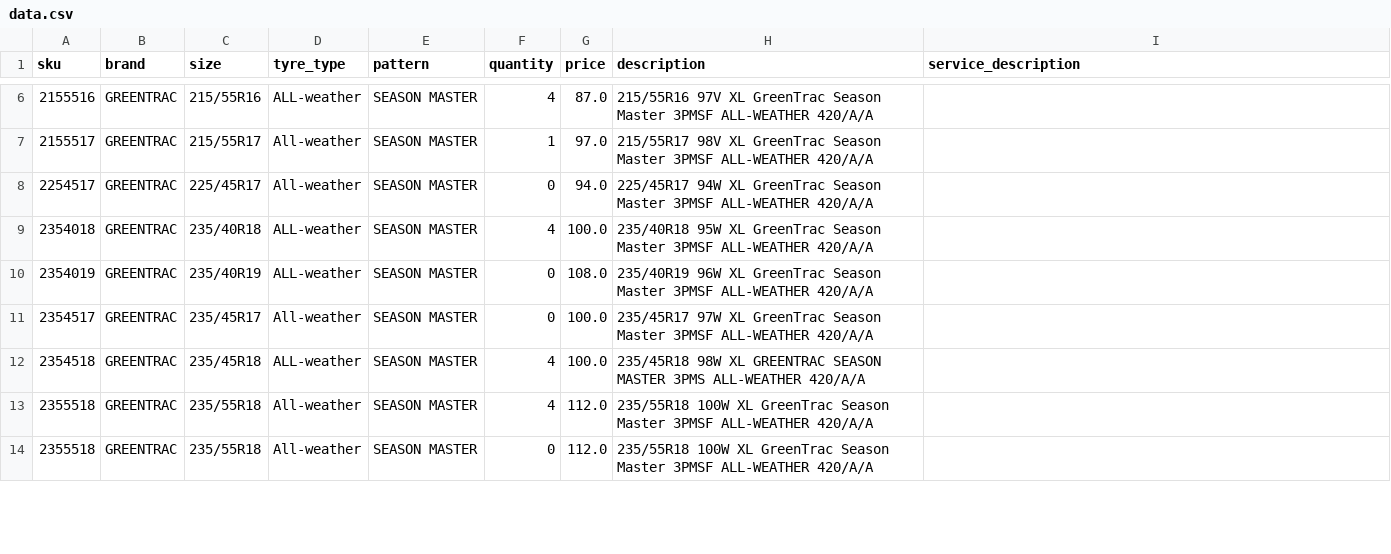
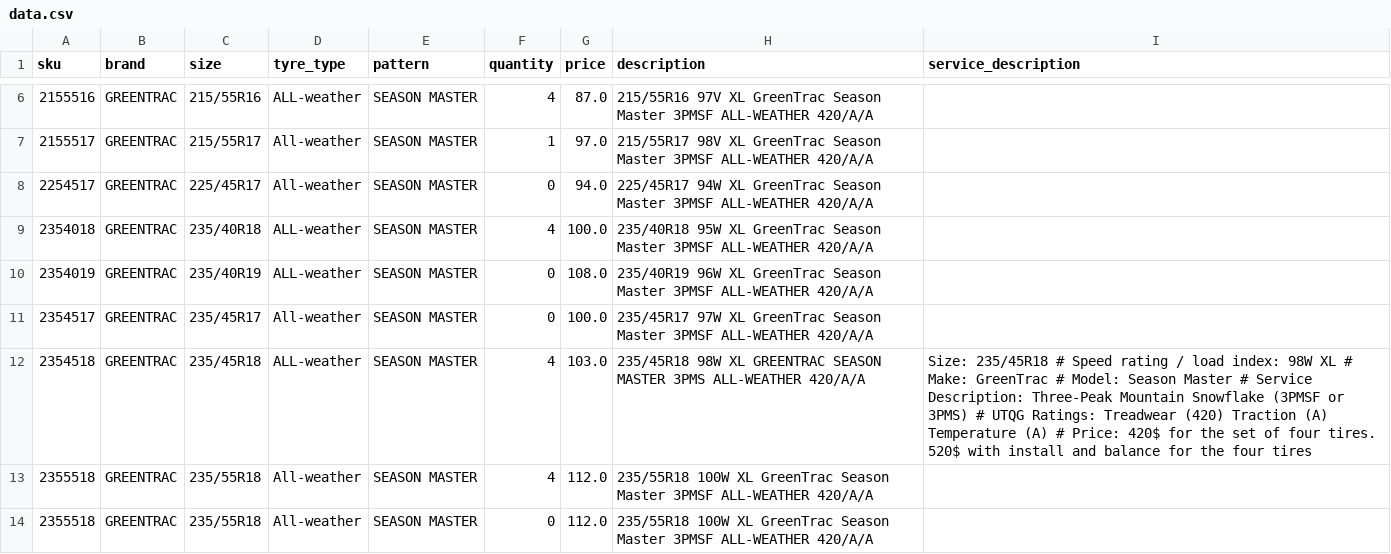
Before and after one commit to hifaitires/DB, a CSV file: data.csv, drawn as a sheet; only a part is shown, gaps mark what is left out; the diff covers the shown part only.

```diff
--- a/data.csv
+++ b/data.csv
@@ -11,3 +11,3 @@ sku;brand;size;tyre_type;pattern;quantity;price;description;service_description
 2354517;GREENTRAC;235/45R17;All-weather;SEASON MASTER;0;100.0;235/45R17 97W XL GreenTrac Season Master 3PMSF ALL-WEATHER 420/A/A;
-2354518;GREENTRAC;235/45R18;ALL-weather;SEASON MASTER;4;100.0;235/45R18 98W XL GREENTRAC SEASON MASTER 3PMS ALL-WEATHER 420/A/A;
+2354518;GREENTRAC;235/45R18;ALL-weather;SEASON MASTER;4;103.0;235/45R18 98W XL GREENTRAC SEASON MASTER 3PMS ALL-WEATHER 420/A/A;Size: 235/45R18 # Speed rating / load index: 98W XL # Make: GreenTrac # Model: Season Master # Service Description: Three-Peak Mountain Snowflake (3PMSF or 3PMS) # UTQG Ratings: Treadwear (420) Traction (A) Temperature (A) # Price: 420$ for the set of four tires. 520$ with install and balance for the four tires
 2355518;GREENTRAC;235/55R18;All-weather;SEASON MASTER;4;112.0;235/55R18 100W XL GreenTrac Season Master 3PMSF ALL-WEATHER 420/A/A;
```
Also changed, not shown: 3 added rows and 3 edited cells elsewhere in this file, 1 other file.
